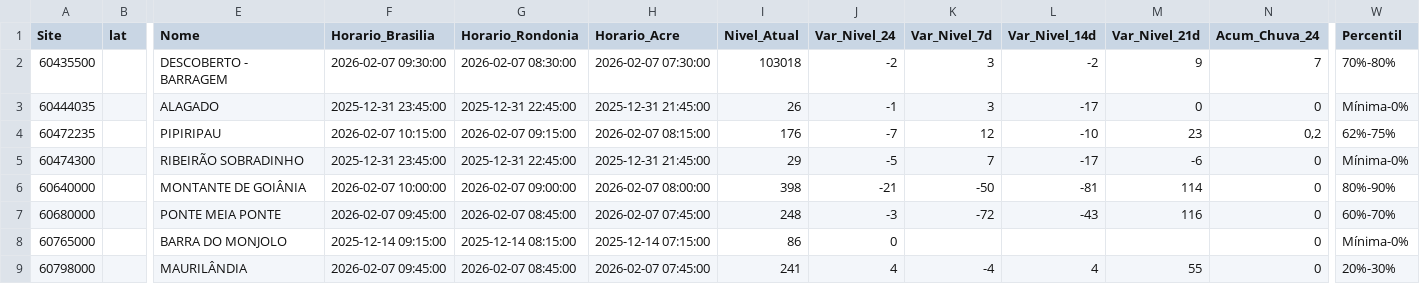
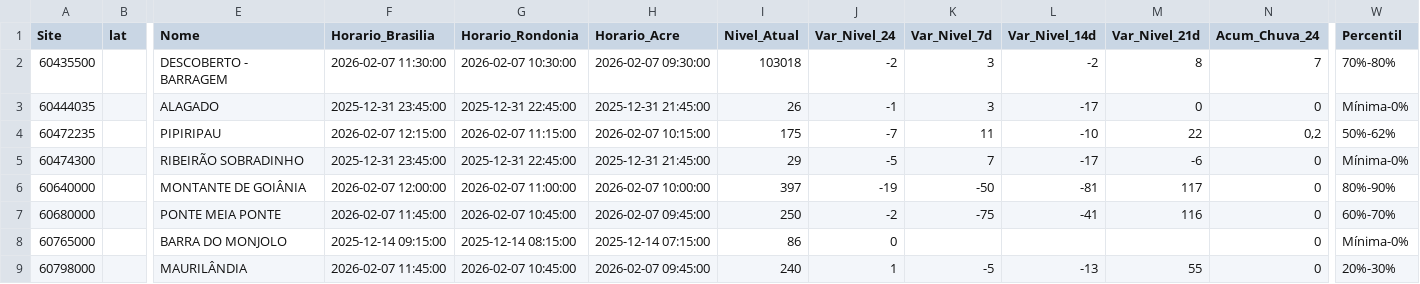
Before and after one commit to msuassuna/sah, a CSV file: tabelas/Tabela_Paraguai.csv, drawn as a sheet; only a part is shown, gaps mark what is left out; the diff covers the shown part only; the diff names each change by its address in the sheet, - before the commit and + after, or states it on an @@ line.

Commit message:
As pastas atualizaram automaticamente - 2026-02-07 14:30

```diff
--- a/tabelas/Tabela_Paraguai.csv
+++ b/tabelas/Tabela_Paraguai.csv
-F2 (Horario_Brasilia): 2026-02-07 09:30:00
+F2 (Horario_Brasilia): 2026-02-07 11:30:00
-G2 (Horario_Rondonia): 2026-02-07 08:30:00
+G2 (Horario_Rondonia): 2026-02-07 10:30:00
-H2 (Horario_Acre): 2026-02-07 07:30:00
+H2 (Horario_Acre): 2026-02-07 09:30:00
-M2 (Var_Nivel_21d): 9
+M2 (Var_Nivel_21d): 8
-F4 (Horario_Brasilia): 2026-02-07 10:15:00
+F4 (Horario_Brasilia): 2026-02-07 12:15:00
-G4 (Horario_Rondonia): 2026-02-07 09:15:00
+G4 (Horario_Rondonia): 2026-02-07 11:15:00
-H4 (Horario_Acre): 2026-02-07 08:15:00
+H4 (Horario_Acre): 2026-02-07 10:15:00
-I4 (Nivel_Atual): 176
+I4 (Nivel_Atual): 175
-K4 (Var_Nivel_7d): 12
+K4 (Var_Nivel_7d): 11
-M4 (Var_Nivel_21d): 23
+M4 (Var_Nivel_21d): 22
-W4 (Percentil): 62%-75%
+W4 (Percentil): 50%-62%
-F6 (Horario_Brasilia): 2026-02-07 10:00:00
+F6 (Horario_Brasilia): 2026-02-07 12:00:00
-G6 (Horario_Rondonia): 2026-02-07 09:00:00
+G6 (Horario_Rondonia): 2026-02-07 11:00:00
-H6 (Horario_Acre): 2026-02-07 08:00:00
+H6 (Horario_Acre): 2026-02-07 10:00:00
-I6 (Nivel_Atual): 398
+I6 (Nivel_Atual): 397
-J6 (Var_Nivel_24): -21
+J6 (Var_Nivel_24): -19
-M6 (Var_Nivel_21d): 114
+M6 (Var_Nivel_21d): 117
-F7 (Horario_Brasilia): 2026-02-07 09:45:00
+F7 (Horario_Brasilia): 2026-02-07 11:45:00
-G7 (Horario_Rondonia): 2026-02-07 08:45:00
+G7 (Horario_Rondonia): 2026-02-07 10:45:00
-H7 (Horario_Acre): 2026-02-07 07:45:00
+H7 (Horario_Acre): 2026-02-07 09:45:00
-I7 (Nivel_Atual): 248
+I7 (Nivel_Atual): 250
-J7 (Var_Nivel_24): -3
+J7 (Var_Nivel_24): -2
-K7 (Var_Nivel_7d): -72
+K7 (Var_Nivel_7d): -75
-L7 (Var_Nivel_14d): -43
+L7 (Var_Nivel_14d): -41
-F9 (Horario_Brasilia): 2026-02-07 09:45:00
+F9 (Horario_Brasilia): 2026-02-07 11:45:00
-G9 (Horario_Rondonia): 2026-02-07 08:45:00
+G9 (Horario_Rondonia): 2026-02-07 10:45:00
-H9 (Horario_Acre): 2026-02-07 07:45:00
+H9 (Horario_Acre): 2026-02-07 09:45:00
-I9 (Nivel_Atual): 241
+I9 (Nivel_Atual): 240
-J9 (Var_Nivel_24): 4
+J9 (Var_Nivel_24): 1
-K9 (Var_Nivel_7d): -4
+K9 (Var_Nivel_7d): -5
-L9 (Var_Nivel_14d): 4
+L9 (Var_Nivel_14d): -13
```
Also changed, not shown: 122 edited cells elsewhere in this file, tabelas/Tabela_Acre.csv, tabelas/Tabela_Branco.csv, 48 other files.
